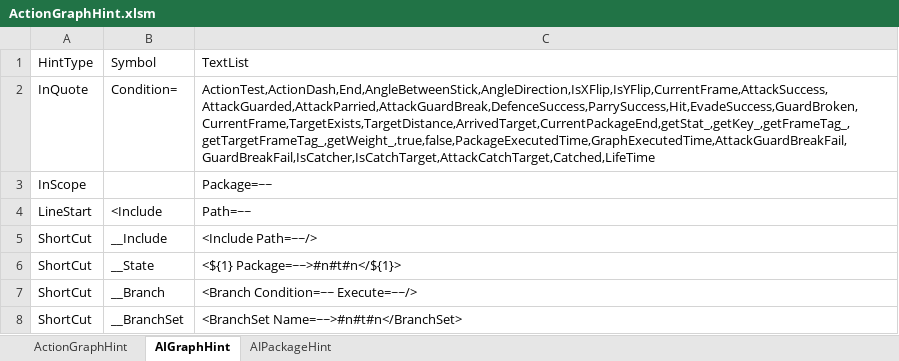
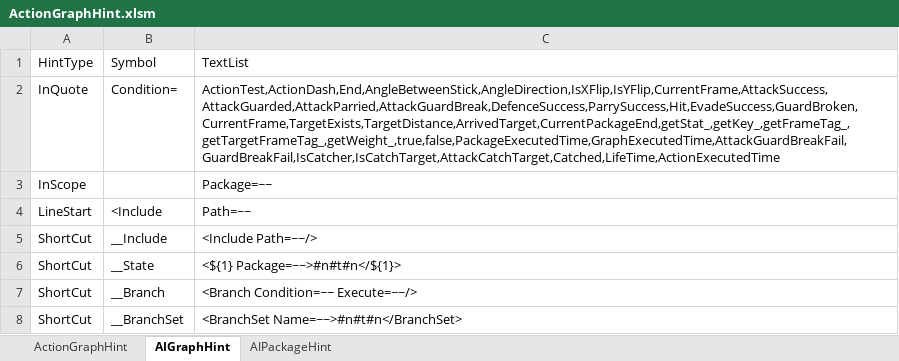
Before and after one commit to NEtuee/ProjectMS, an Excel workbook: Tools/ActionGraphHint.xlsm, sheet AIGraphHint, drawn as a sheet; only a part is shown; values as stored, in another font and other column widths than the file's, no borders; the diff names each change by its address in the sheet, - before the commit and + after, or states it on an @@ line.

Commit message:
hint update

```diff
--- a/Tools/ActionGraphHint.xlsm (sheet AIGraphHint)
+++ b/Tools/ActionGraphHint.xlsm (sheet AIGraphHint)
-C2: ActionTest,ActionDash,End,AngleBetweenStick,AngleDirection,IsXFlip,IsYFlip,CurrentFrame,AttackSuccess,AttackGuarded,AttackParried,AttackGuardBreak,DefenceSuccess,ParrySuccess,Hit,EvadeSuccess,GuardBroken,CurrentFrame,TargetExists,TargetDistance,ArrivedTarget,CurrentPackageEnd,getStat_,getKey_,getFrameTag_,getTargetFrameTag_,getWeight_,true,false,PackageExecutedTime,GraphExecutedTime,AttackGuardBreakFail,GuardBreakFail,IsCatcher,IsCatchTarget,AttackCatchTarget,Catched,LifeTime
+C2: ActionTest,ActionDash,End,AngleBetweenStick,AngleDirection,IsXFlip,IsYFlip,CurrentFrame,AttackSuccess,AttackGuarded,AttackParried,AttackGuardBreak,DefenceSuccess,ParrySuccess,Hit,EvadeSuccess,GuardBroken,CurrentFrame,TargetExists,TargetDistance,ArrivedTarget,CurrentPackageEnd,getStat_,getKey_,getFrameTag_,getTargetFrameTag_,getWeight_,true,false,PackageExecutedTime,GraphExecutedTime,AttackGuardBreakFail,GuardBreakFail,IsCatcher,IsCatchTarget,AttackCatchTarget,Catched,LifeTime,ActionExecutedTime
```
Also changed, not shown: sheet AIPackageHint, sheet ActionGraphHint, 3 other files.
